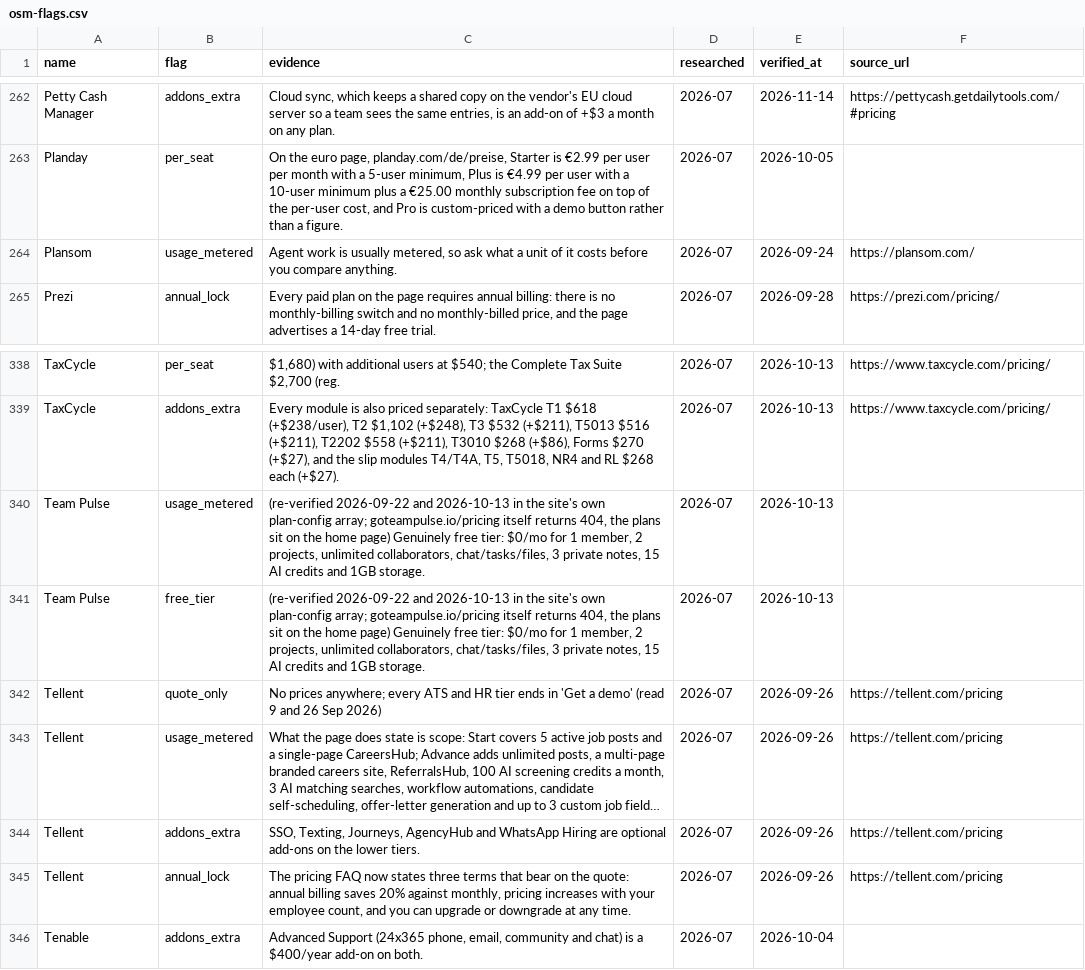
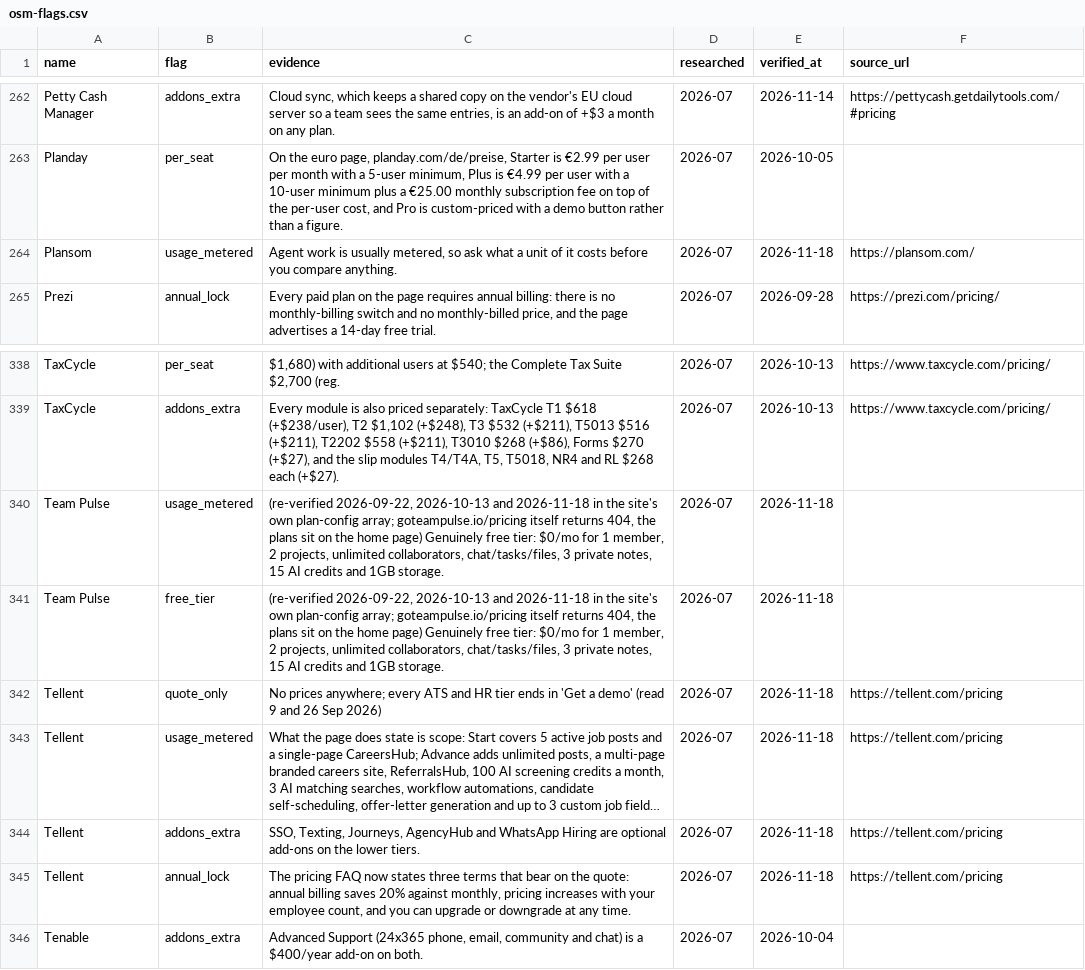
Before and after one commit to NewBegin-gif/officesoftwaremarketplace, a CSV file: data/osm-flags.csv, drawn as a sheet; only a part is shown, gaps mark what is left out; long unchanged cells end in …; the diff names each change by its address in the sheet, - before the commit and + after, or states it on an @@ line.

```diff
--- a/data/osm-flags.csv
+++ b/data/osm-flags.csv
-E264 (verified_at): 2026-09-24
+E264 (verified_at): 2026-11-18
-C340:C341 (evidence): (re-verified 2026-09-22 and 2026-10-13 in the…
+C340:C341 (evidence): (re-verified 2026-09-22, 2026-10-13 and 2026-11-18 in the…
-E340:E341 (verified_at): 2026-10-13
+E340:E341 (verified_at): 2026-11-18
-E342:E345 (verified_at): 2026-09-26
+E342:E345 (verified_at): 2026-11-18
```
Also changed, not shown: data/osm-tools.csv, 47 other files.
